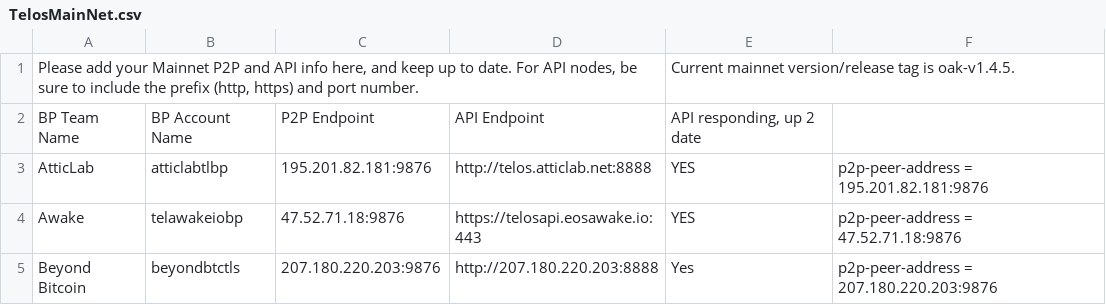
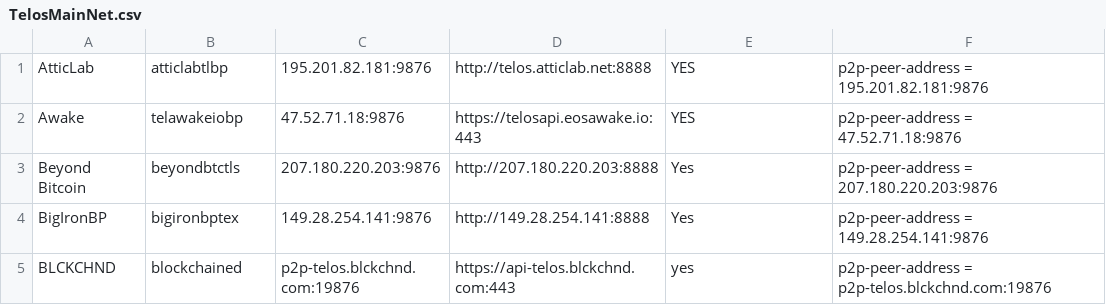
Before and after one commit to telosnetwork/api-p2p-nodes, a CSV file: TelosMainNet.csv, drawn as a sheet; only a part is shown; the shorter side is filled out with more unchanged rows; the diff names each change by its address in the sheet, - before the commit and + after, or states it on an @@ line.

Commit message:
Update TelosMainNet.csv

```diff
--- a/TelosMainNet.csv
+++ b/TelosMainNet.csv
-row 1: Please add your Mainnet P2P and API info here, and keep up to date. For API nodes, be sure to include the prefix (http, https) and port number. |  |  |  | Current mainnet version/release tag is oak-v1.4.5.
-row 2: BP Team Name | BP Account Name | P2P Endpoint | API Endpoint | API responding, up 2 date
```
